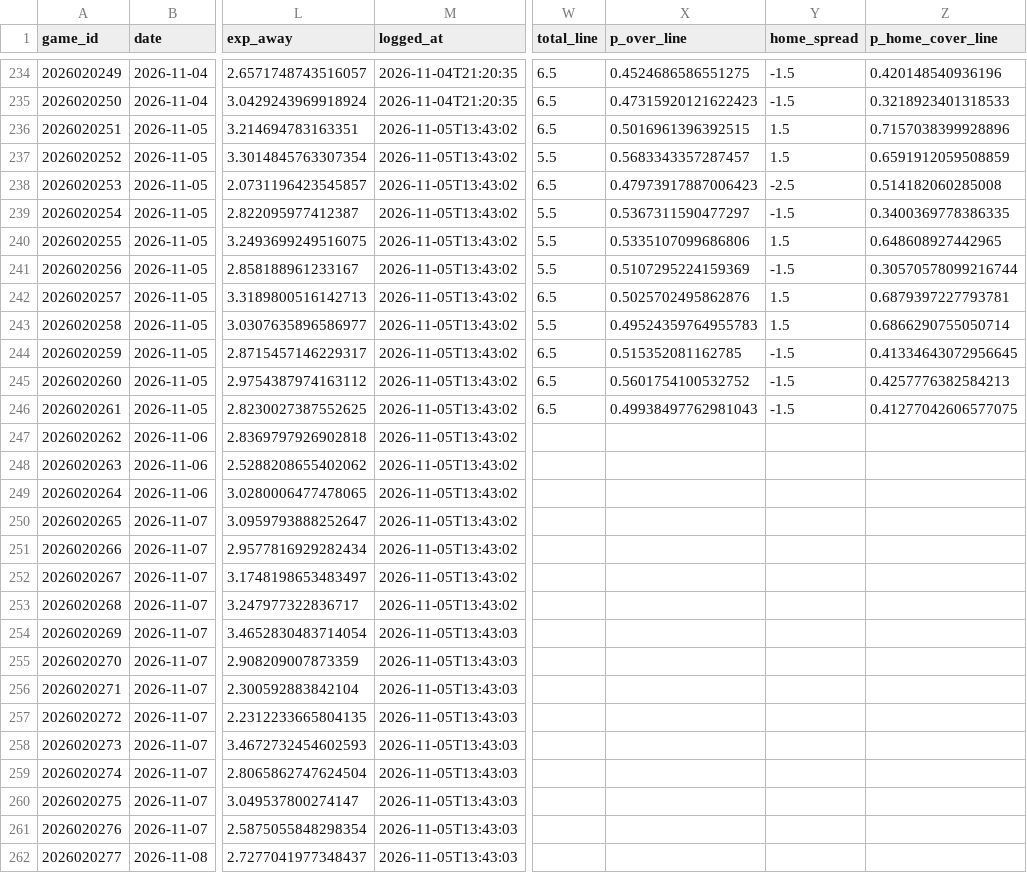
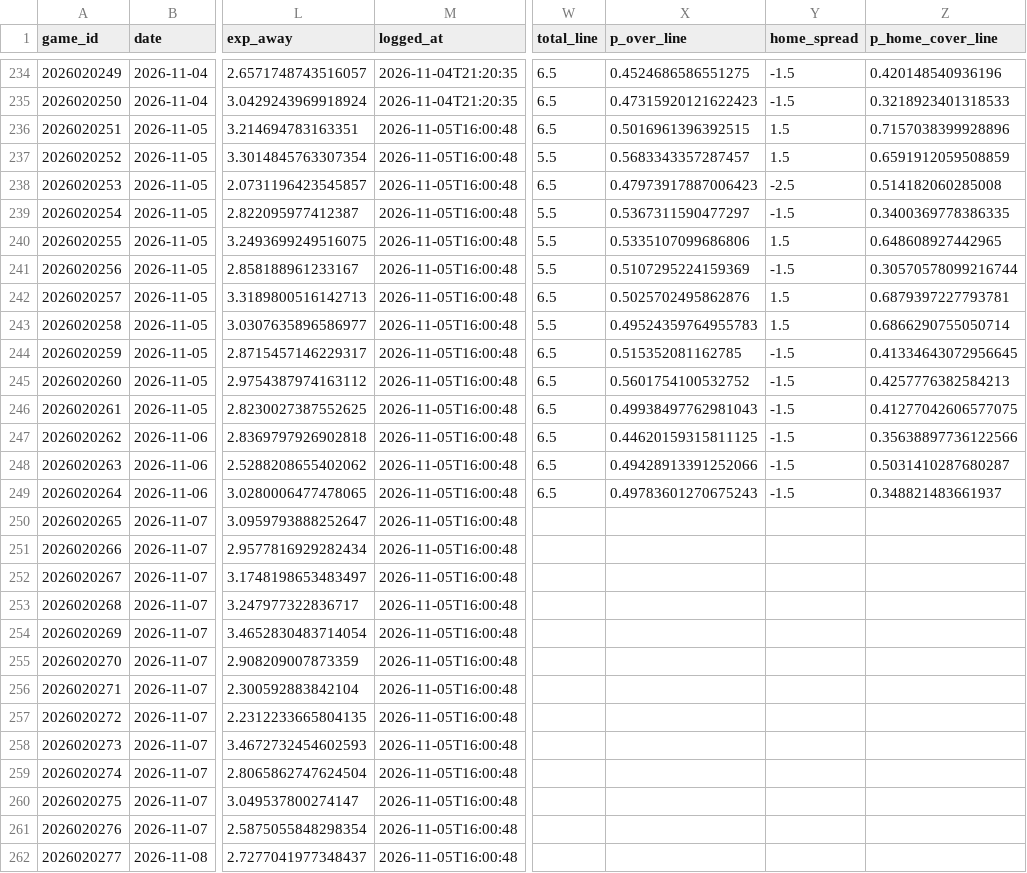
Before and after one commit to WallStreetQ/nhl-pred-lite, a CSV file: model/prediction_log.csv, drawn as a sheet; only a part is shown, gaps mark what is left out; the diff covers the shown part only; the diff names each change by its address in the sheet, - before the commit and + after, or states it on an @@ line.

```diff
--- a/model/prediction_log.csv
+++ b/model/prediction_log.csv
-M236:M253 (logged_at): 2026-11-05T13:43:02
+M236:M253 (logged_at): 2026-11-05T16:00:48
-W247:W249 (total_line): (empty)
+W247:W249 (total_line): 6.5
-X247 (p_over_line): (empty)
+X247 (p_over_line): 0.44620159315811125
-Y247:Y249 (home_spread): (empty)
+Y247:Y249 (home_spread): -1.5
-Z247 (p_home_cover_line): (empty)
+Z247 (p_home_cover_line): 0.35638897736122566
-X248 (p_over_line): (empty)
+X248 (p_over_line): 0.49428913391252066
-Z248 (p_home_cover_line): (empty)
+Z248 (p_home_cover_line): 0.5031410287680287
-X249 (p_over_line): (empty)
+X249 (p_over_line): 0.49783601270675243
-Z249 (p_home_cover_line): (empty)
+Z249 (p_home_cover_line): 0.348821483661937
-M254:M262 (logged_at): 2026-11-05T13:43:03
+M254:M262 (logged_at): 2026-11-05T16:00:48
```
Also changed, not shown: 5 edited cells elsewhere in this file, model/edge_log.csv, 2 other files.
